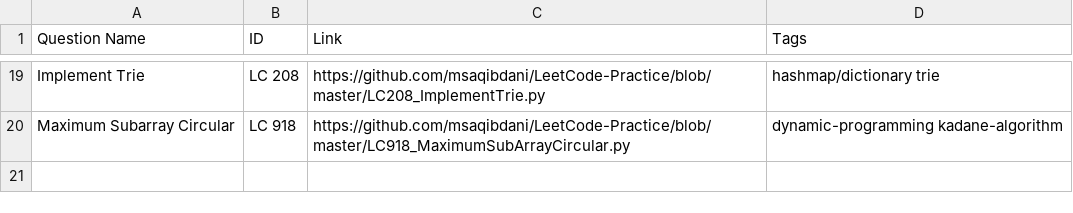
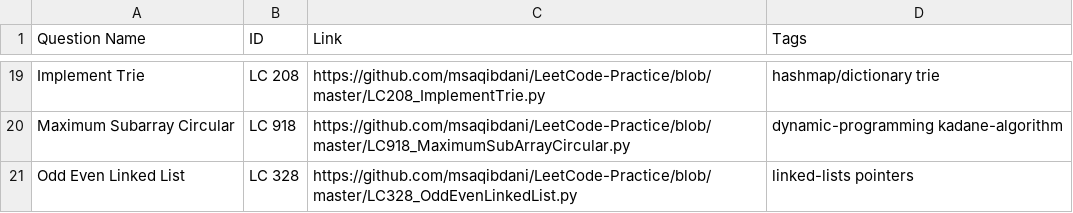
Before and after one commit to msaqibdani/LeetCode-Practice, a CSV file: questions.csv, drawn as a sheet; only a part is shown, gaps mark what is left out; the diff names each change by its address in the sheet, - before the commit and + after, or states it on an @@ line.

```diff
--- a/questions.csv
+++ b/questions.csv
+row 21: Odd Even Linked List | LC 328 | https://github.com/msaqibdani/LeetCode-Practice/blob/master/LC328_OddEvenLinkedList.py | linked-lists pointers
```
Also changed, not shown: 2 other files.
